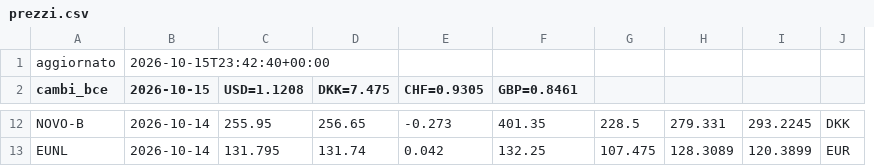
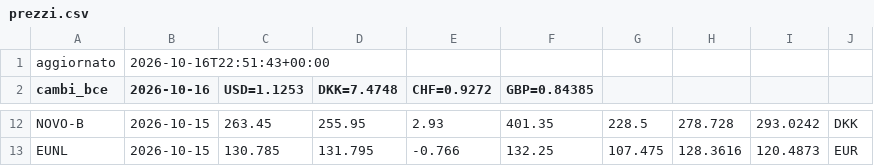
Before and after one commit to noraone/comitato-agenti, a CSV file: data/prezzi.csv, drawn as a sheet; only a part is shown, gaps mark what is left out; removed rows and columns are numbered as before the commit, all else as after; the diff covers the shown part only; the diff names each change by its address in the sheet, - before the commit and + after, or states it on an @@ line.

```diff
--- a/data/prezzi.csv
+++ b/data/prezzi.csv
+column C (USD=1.1253), rows 12-13: 263.45 | 130.785
-column D (DKK=7.475), rows 12-13: 256.65 | 131.74
-B1 (2026-10-16): 2026-10-15T23:42:40+00:00
+B1 (2026-10-16): 2026-10-16T22:51:43+00:00
-B2: 2026-10-15
+B2: 2026-10-16
-D2: USD=1.1208
+D2: DKK=7.4748
-E2: CHF=0.9305
+E2: CHF=0.9272
-F2: GBP=0.8461
+F2: GBP=0.84385
-B12:B13 (2026-10-16): 2026-10-14
+B12:B13 (2026-10-16): 2026-10-15
-E12 (CHF=0.9272): -0.273
+E12 (CHF=0.9272): 2.93
-H12: 279.331
+H12: 278.728
-I12: 293.2245
+I12: 293.0242
-E13 (CHF=0.9272): 0.042
+E13 (CHF=0.9272): -0.766
-H13: 128.3089
+H13: 128.3616
-I13: 120.3899
+I13: 120.4873
```
Also changed, not shown: 33 edited cells elsewhere in this file, data/universo.csv, 1 other file.
